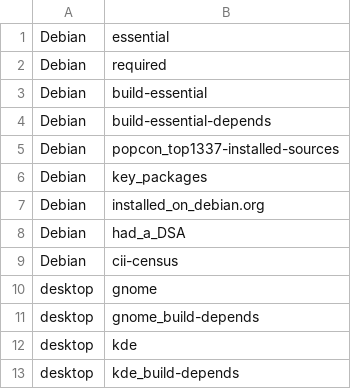
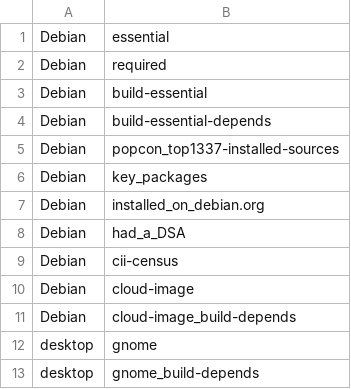
Before and after one commit to prototypefund/reproducible-builds-jenkins.debian.net, a CSV file: bin/reproducible_pkgsets.csv, drawn as a sheet; only a part is shown; the shorter side is filled out with more unchanged rows.

Commit message:
reproducible Debian: add cloud-image package set based on https://cloud.debian.org/images/cloud/OpenStack/
Signed-off-by: Holger Levsen <holger@layer-acht.org>

```diff
--- a/bin/reproducible_pkgsets.csv
+++ b/bin/reproducible_pkgsets.csv
@@ -9,2 +9,4 @@ Debian,had_a_DSA
 Debian,cii-census
+Debian,cloud-image
+Debian,cloud-image_build-depends
 desktop,gnome
```
Also changed, not shown: 1 other file.
